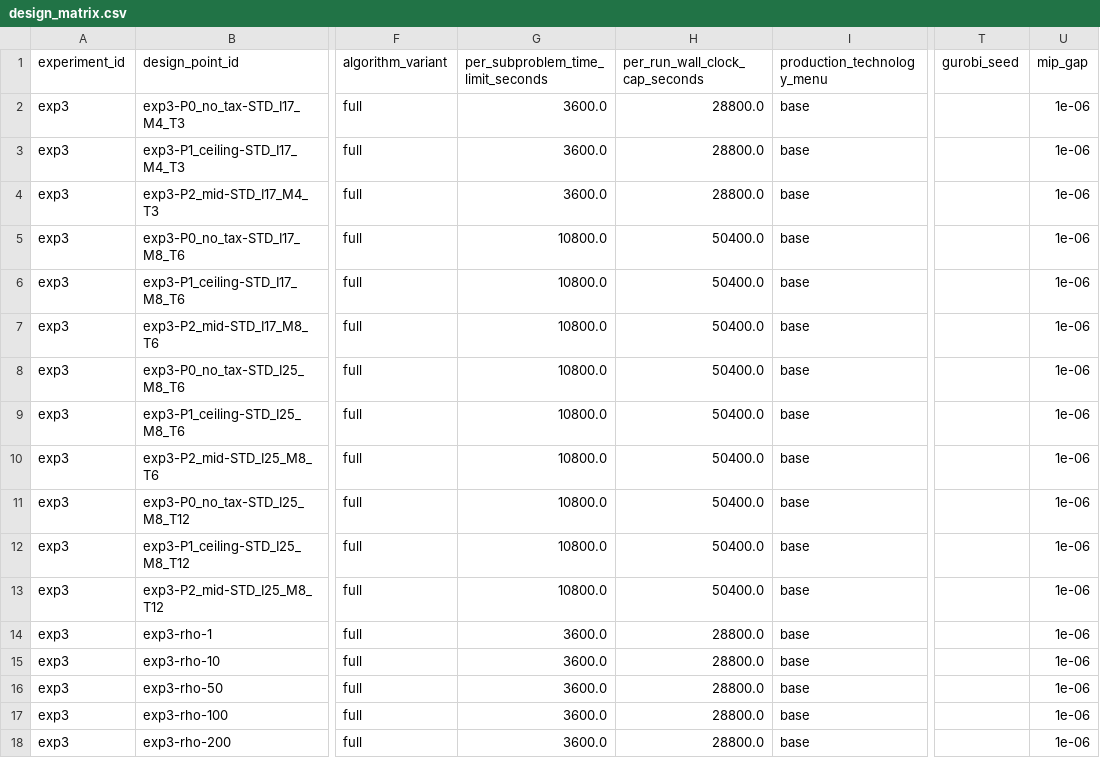
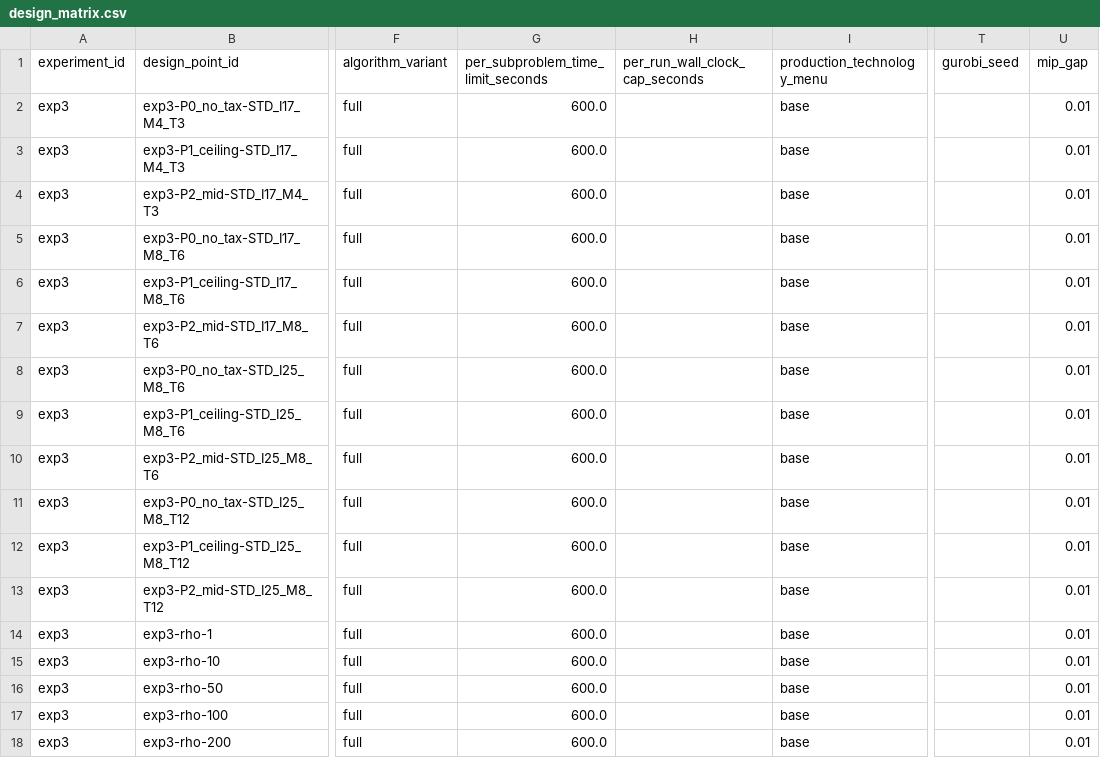
Before and after one commit to marceloalmeidapinto1998/bilevel_carbon-tax_clsc, a CSV file: experiments/campaign_01/exp3_policy_value/design_matrix.csv, drawn as a sheet; only a part is shown, gaps mark what is left out; the diff names each change by its address in the sheet, - before the commit and + after, or states it on an @@ line.

```diff
--- a/experiments/campaign_01/exp3_policy_value/design_matrix.csv
+++ b/experiments/campaign_01/exp3_policy_value/design_matrix.csv
-G2:G4: 3600.0
+G2:G4: 600.0
-H2:H4 (per_run_wall_clock_cap_seconds): 28800.0
+H2:H4 (per_run_wall_clock_cap_seconds): (empty)
-U2:U18 (mip_gap): 1e-06
+U2:U18 (mip_gap): 0.01
-G5:G13: 10800.0
+G5:G13: 600.0
-H5:H13 (per_run_wall_clock_cap_seconds): 50400.0
+H5:H13 (per_run_wall_clock_cap_seconds): (empty)
-G14:G18: 3600.0
+G14:G18: 600.0
-H14:H18 (per_run_wall_clock_cap_seconds): 28800.0
+H14:H18 (per_run_wall_clock_cap_seconds): (empty)
```
Also changed, not shown: experiments/campaign_01/exp1_verification/design_matrix.csv, experiments/campaign_01/exp2_computational_performance/design_matrix.csv, 19 other files.
